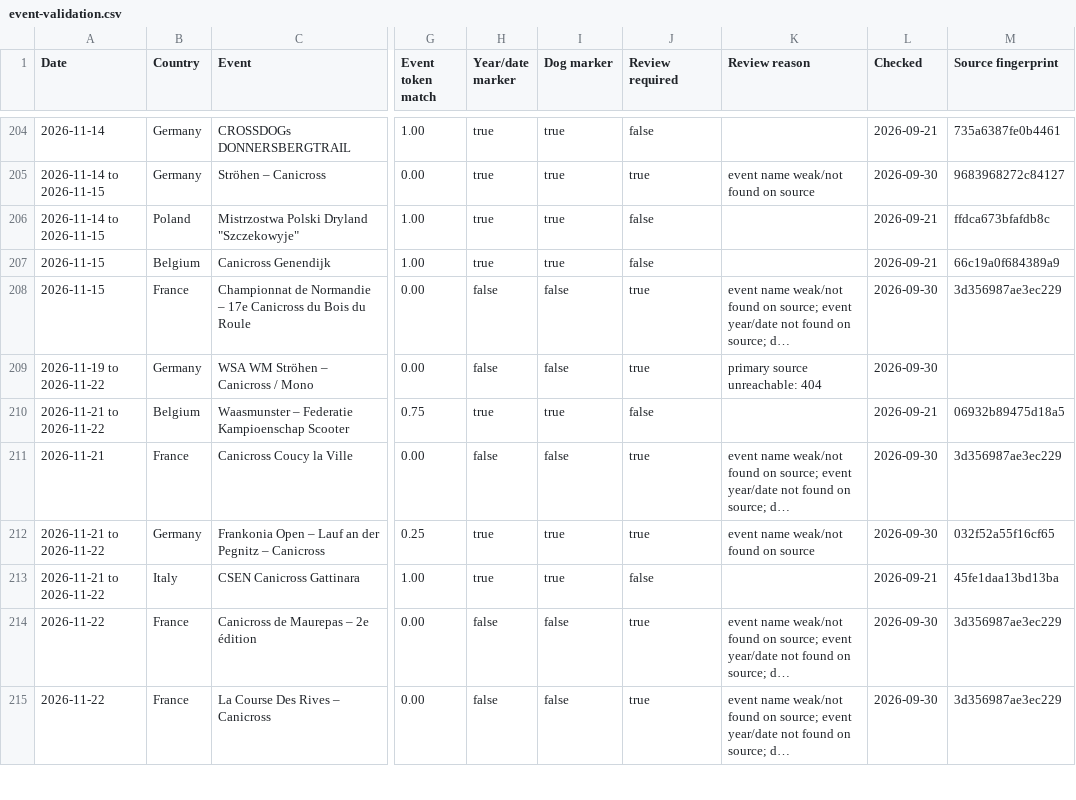
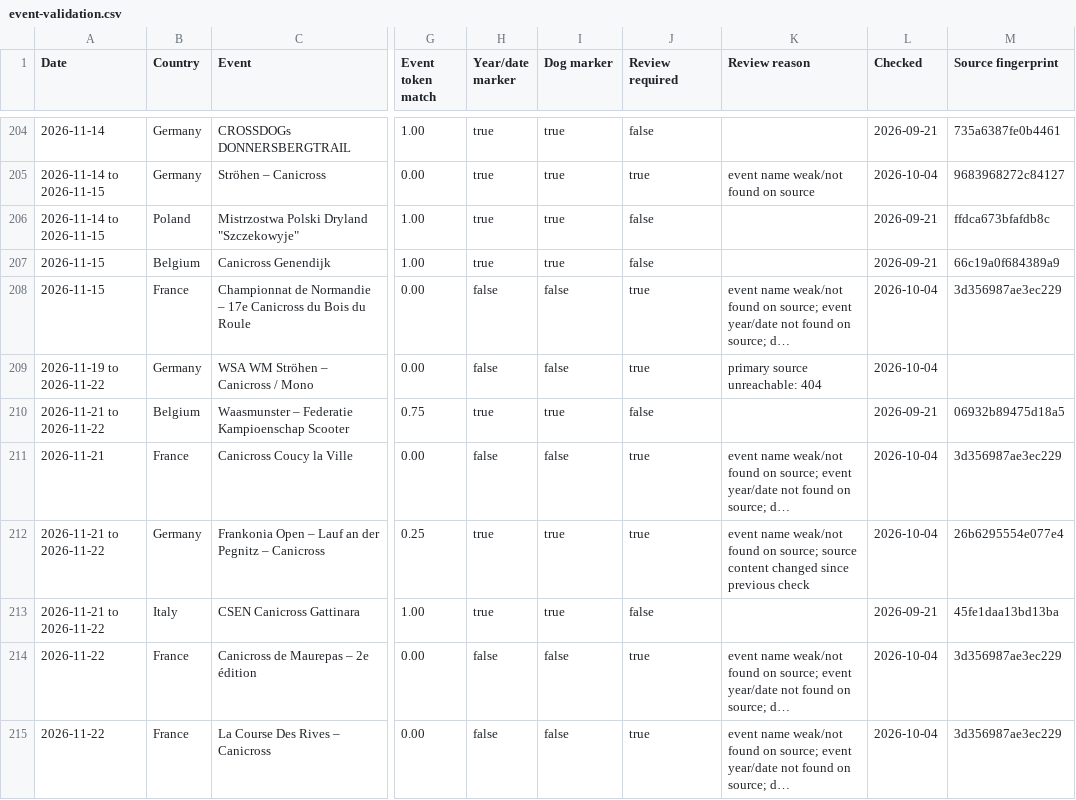
Before and after one commit to zoyored/dogs, a CSV file: data/event-validation.csv, drawn as a sheet; only a part is shown, gaps mark what is left out; long unchanged cells end in …; the diff covers the shown part only; the diff names each change by its address in the sheet, - before the commit and + after, or states it on an @@ line.

```diff
--- a/data/event-validation.csv
+++ b/data/event-validation.csv
-L205 (Checked): 2026-09-30
+L205 (Checked): 2026-10-04
-L208:L209 (Checked): 2026-09-30
+L208:L209 (Checked): 2026-10-04
-L211:L212 (Checked): 2026-09-30
+L211:L212 (Checked): 2026-10-04
-K212 (Review reason): …found on source
+K212 (Review reason): …found on source; source content changed since previous check
-M212 (Source fingerprint): 032f52a55f16cf65
+M212 (Source fingerprint): 26b6295554e077e4
-L214:L215 (Checked): 2026-09-30
+L214:L215 (Checked): 2026-10-04
```
Also changed, not shown: 146 edited cells elsewhere in this file, 1 other file.
